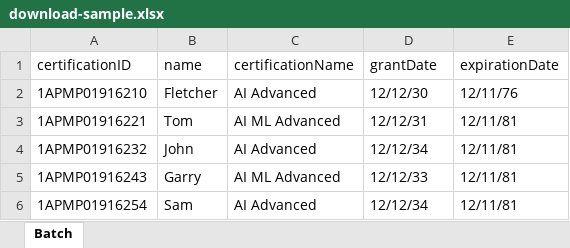
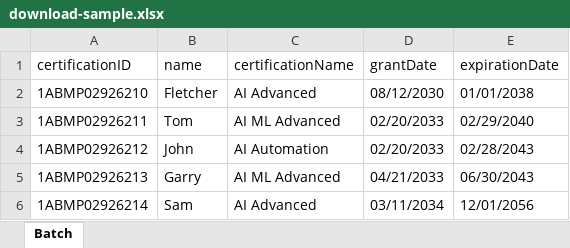
Before and after one commit to aicerts/aicerts_frontend_reactjs, an Excel workbook: public/download-sample.xlsx, sheet Batch, drawn as a sheet; values as stored, in another font and other column widths than the file's, no borders; removed rows and columns are numbered as before the commit, all else as after; the diff names each change by its address in the sheet, - before the commit and + after, or states it on an @@ line.

Commit message:
Sample file updated

```diff
--- a/public/download-sample.xlsx (sheet Batch)
+++ b/public/download-sample.xlsx (sheet Batch)
-A2 (certificationID): 1APMP01916210
+A2 (certificationID): 1ABMP02926210
-D2 (grantDate): 12/12/30
+D2 (grantDate): 08/12/2030
-E2 (expirationDate): 12/11/76
+E2 (expirationDate): 01/01/2038
-A3 (certificationID): 1APMP01916221
+A3 (certificationID): 1ABMP02926211
-D3 (grantDate): 12/12/31
+D3 (grantDate): 02/20/2033
-E3 (expirationDate): 12/11/81
+E3 (expirationDate): 02/29/2040
-row 4: 1APMP01916232 | John | AI Advanced | 12/12/34 | 12/11/81
+row 4: 1ABMP02926212 | John | AI Automation | 02/20/2033 | 02/28/2043
-A5 (certificationID): 1APMP01916243
+A5 (certificationID): 1ABMP02926213
-D5 (grantDate): 12/12/33
+D5 (grantDate): 04/21/2033
-E5 (expirationDate): 12/11/81
+E5 (expirationDate): 06/30/2043
-A6 (certificationID): 1APMP01916254
+A6 (certificationID): 1ABMP02926214
-D6 (grantDate): 12/12/34
+D6 (grantDate): 03/11/2034
-E6 (expirationDate): 12/11/81
+E6 (expirationDate): 12/01/2056
```
